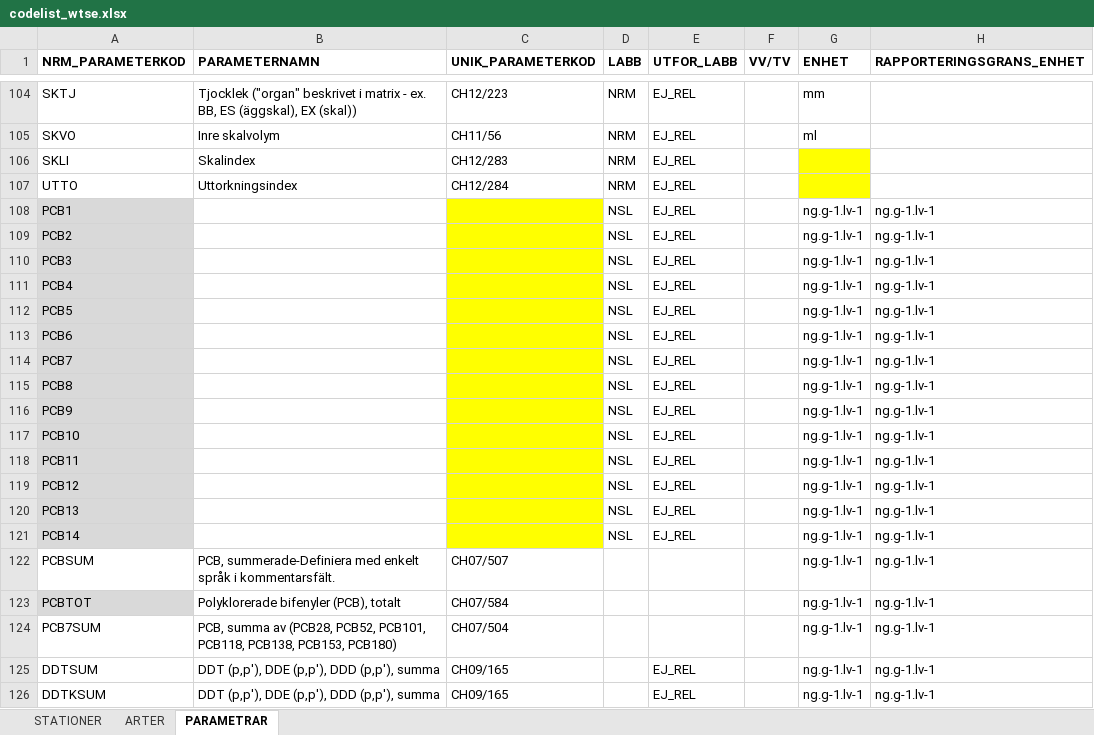
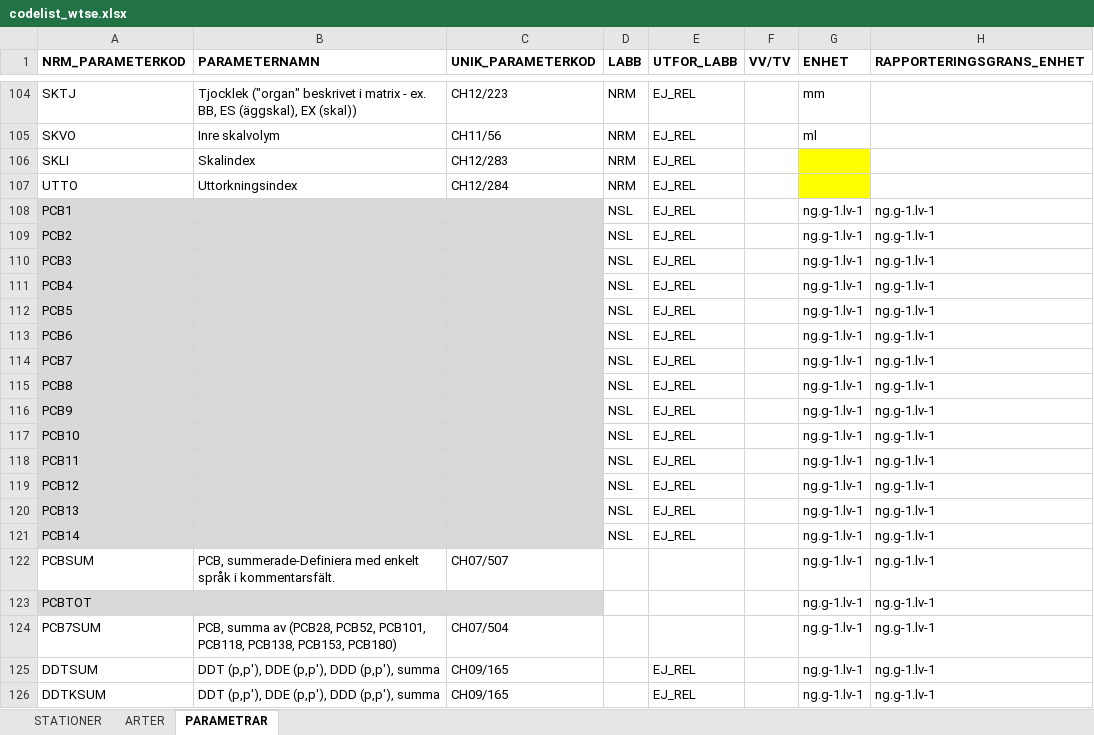
Before and after one commit to peterhellstrom/MoCiS2.wtse, an Excel workbook: inst/extdata/codelist_wtse.xlsx, sheet PARAMETRAR, drawn as a sheet; only a part is shown, gaps mark what is left out; values as stored, in another font and other column widths than the file's, no borders; charts and pictures not drawn; the diff names each change by its address in the sheet, - before the commit and + after, or states it on an @@ line.

Commit message:
corrected export_to_template() and codelist for wtse data

```diff
--- a/inst/extdata/codelist_wtse.xlsx (sheet PARAMETRAR)
+++ b/inst/extdata/codelist_wtse.xlsx (sheet PARAMETRAR)
-B108:B121 fill: none
+B108:B121 fill: #D9D9D9
-C108:C121 fill: #FFFF00
+C108:C121 fill: #D9D9D9
-B123 (PARAMETERNAMN): Polyklorerade bifenyler (PCB), totalt
+B123 (PARAMETERNAMN): (empty)
-B123:C123 fill: none
+B123:C123 fill: #D9D9D9
-C123 (UNIK_PARAMETERKOD): CH07/584
+C123 (UNIK_PARAMETERKOD): (empty)
```
Also changed, not shown: 6 other files.
